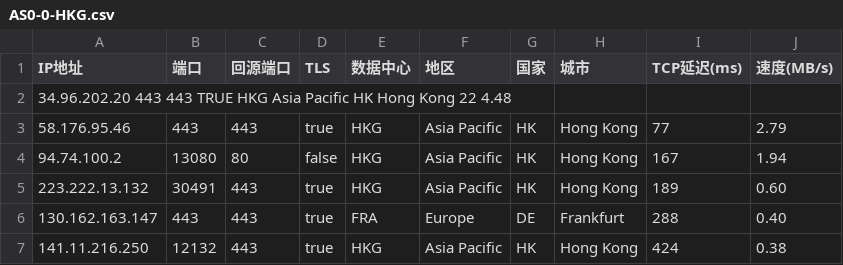
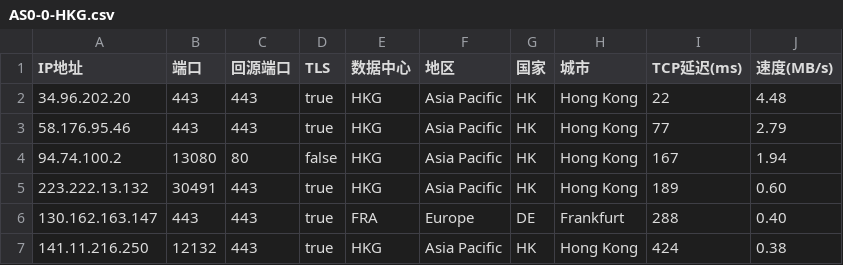
Before and after one commit to xyz571158/11, a CSV file: AS0-0-HKG.csv, drawn as a sheet.

Commit message:
Update AS0-0-HKG.csv

```diff
--- a/AS0-0-HKG.csv
+++ b/AS0-0-HKG.csv
@@ -1,3 +1,3 @@
 IP地址,端口,回源端口,TLS,数据中心,地区,国家,城市,TCP延迟(ms),速度(MB/s)
-34.96.202.20	443	443	TRUE	HKG	Asia Pacific	HK	Hong Kong	22	4.48
+34.96.202.20,443,443,true,HKG,Asia Pacific,HK,Hong Kong,22,4.48
 58.176.95.46,443,443,true,HKG,Asia Pacific,HK,Hong Kong,77,2.79
```
